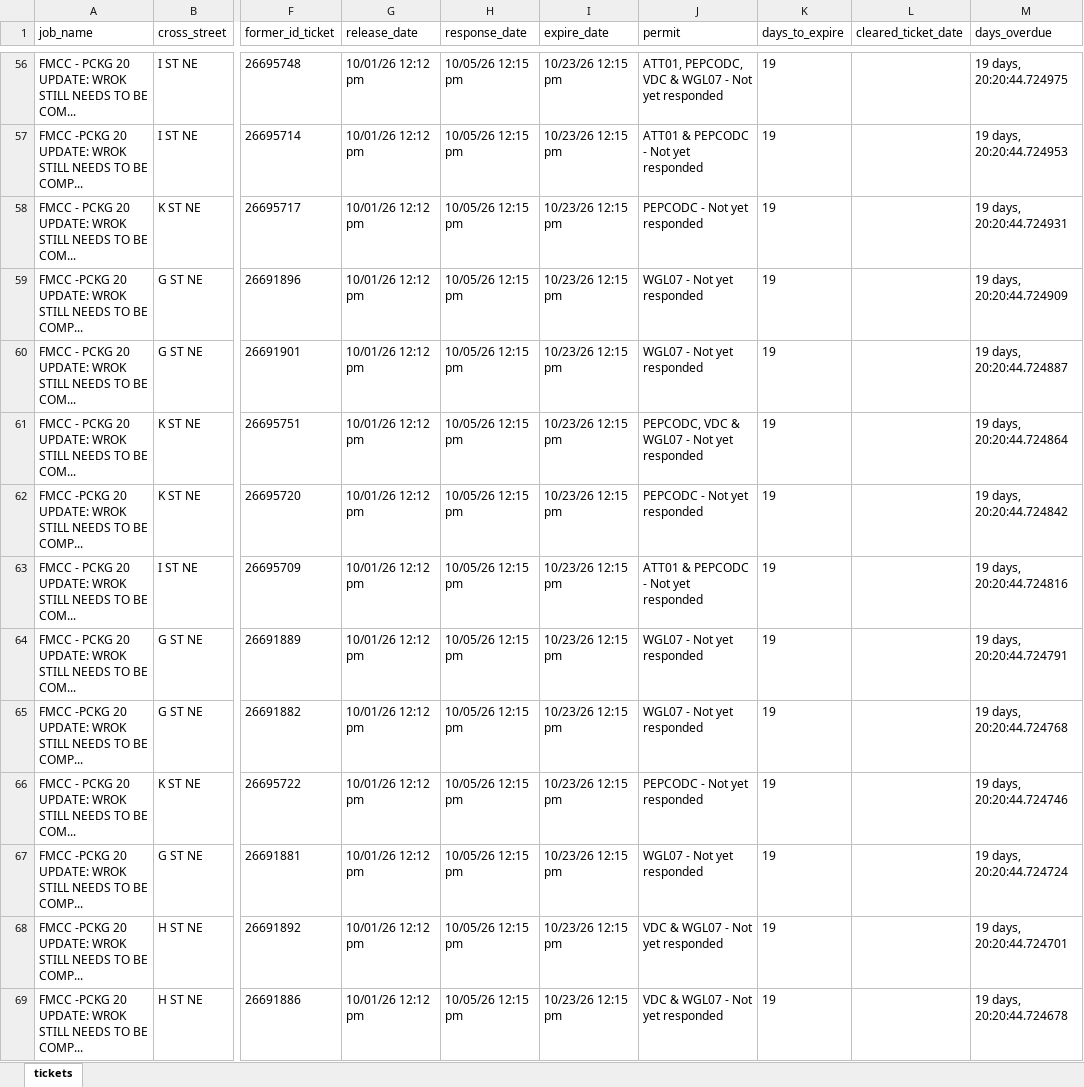
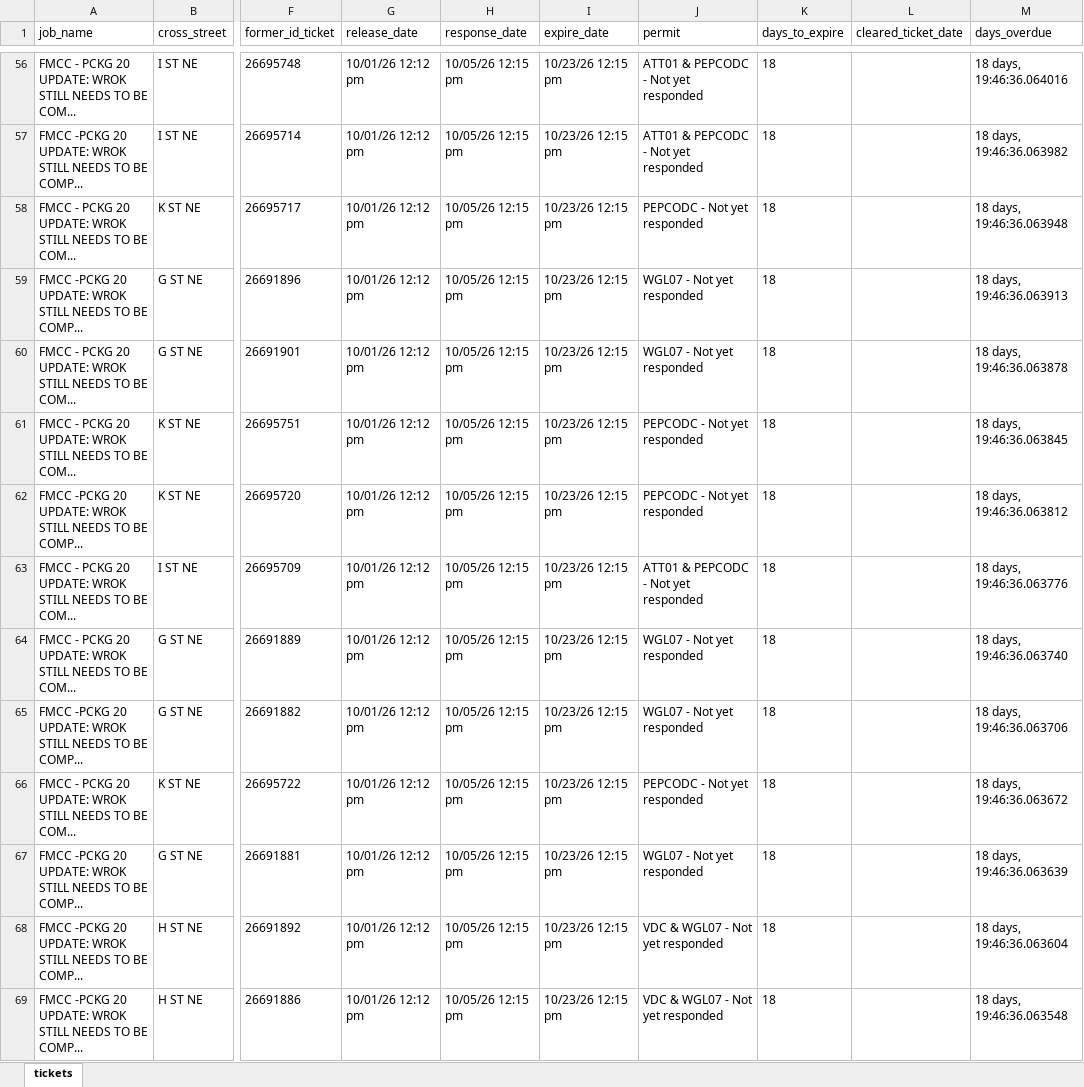
Before and after one commit to james-collin2/MissUtilityWorkFlow, an Excel workbook: data.xlsx, sheet tickets, drawn as a sheet; only a part is shown, gaps mark what is left out; values as stored, in another font and other column widths than the file's, no borders; the diff covers the shown part only; the diff names each change by its address in the sheet, - before the commit and + after, or states it on an @@ line.

```diff
--- a/data.xlsx (sheet tickets)
+++ b/data.xlsx (sheet tickets)
-J56 (permit): ATT01, PEPCODC, VDC & WGL07 - Not yet responded
+J56 (permit): ATT01 & PEPCODC - Not yet responded
-K56:K69 (days_to_expire): 19
+K56:K69 (days_to_expire): 18
-M56 (days_overdue): 19 days, 20:20:44.724975
+M56 (days_overdue): 18 days, 19:46:36.064016
-M57 (days_overdue): 19 days, 20:20:44.724953
+M57 (days_overdue): 18 days, 19:46:36.063982
-M58 (days_overdue): 19 days, 20:20:44.724931
+M58 (days_overdue): 18 days, 19:46:36.063948
-M59 (days_overdue): 19 days, 20:20:44.724909
+M59 (days_overdue): 18 days, 19:46:36.063913
-M60 (days_overdue): 19 days, 20:20:44.724887
+M60 (days_overdue): 18 days, 19:46:36.063878
-J61 (permit): PEPCODC, VDC & WGL07 - Not yet responded
+J61 (permit): PEPCODC - Not yet responded
-M61 (days_overdue): 19 days, 20:20:44.724864
+M61 (days_overdue): 18 days, 19:46:36.063845
-M62 (days_overdue): 19 days, 20:20:44.724842
+M62 (days_overdue): 18 days, 19:46:36.063812
-M63 (days_overdue): 19 days, 20:20:44.724816
+M63 (days_overdue): 18 days, 19:46:36.063776
-M64 (days_overdue): 19 days, 20:20:44.724791
+M64 (days_overdue): 18 days, 19:46:36.063740
-M65 (days_overdue): 19 days, 20:20:44.724768
+M65 (days_overdue): 18 days, 19:46:36.063706
-M66 (days_overdue): 19 days, 20:20:44.724746
+M66 (days_overdue): 18 days, 19:46:36.063672
-M67 (days_overdue): 19 days, 20:20:44.724724
+M67 (days_overdue): 18 days, 19:46:36.063639
-M68 (days_overdue): 19 days, 20:20:44.724701
+M68 (days_overdue): 18 days, 19:46:36.063604
-M69 (days_overdue): 19 days, 20:20:44.724678
+M69 (days_overdue): 18 days, 19:46:36.063548
```
Also changed, not shown: 1285 edited cells elsewhere in this sheet.
